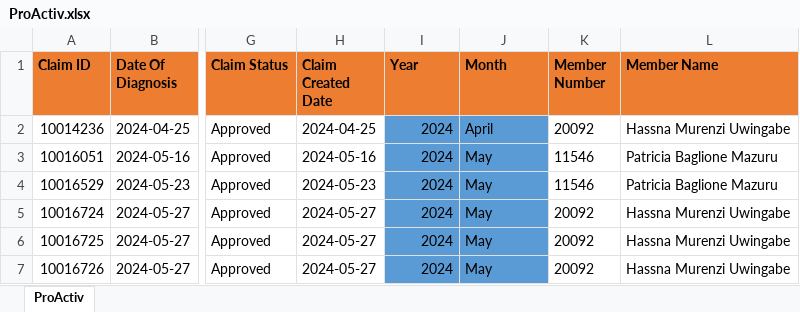
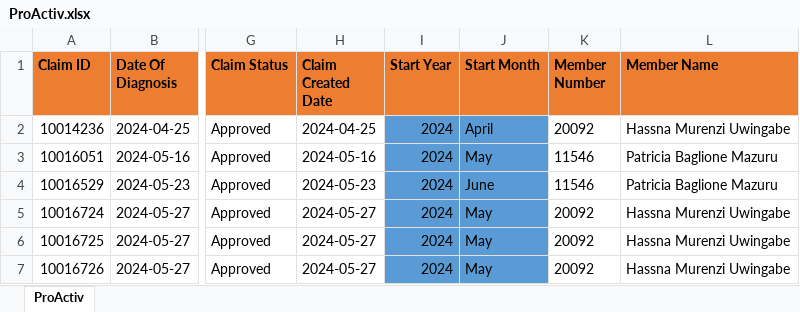
Before and after one commit to Dorcas-001/ProActiv, an Excel workbook: ProActiv.xlsx, sheet ProActiv, drawn as a sheet; only a part is shown, gaps mark what is left out; values as stored, in another font and other column widths than the file's, no borders; the diff names each change by its address in the sheet, - before the commit and + after, or states it on an @@ line.

```diff
--- a/ProActiv.xlsx (sheet ProActiv)
+++ b/ProActiv.xlsx (sheet ProActiv)
-I1: Year
+I1: Start Year
-J1: Month
+J1: Start Month
-J4 (Start Month): May
+J4 (Start Month): June
```
Also changed, not shown: 4 other files.
